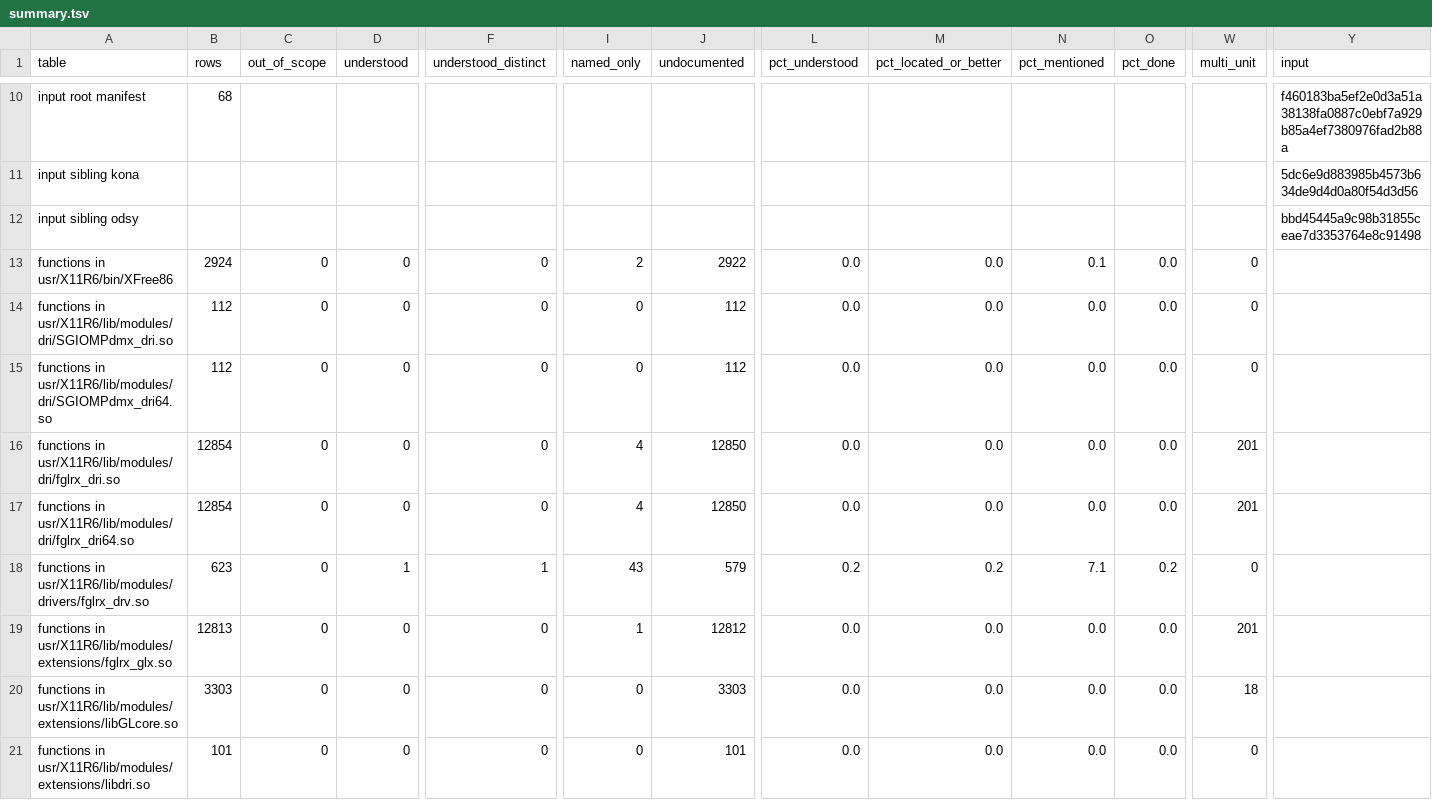
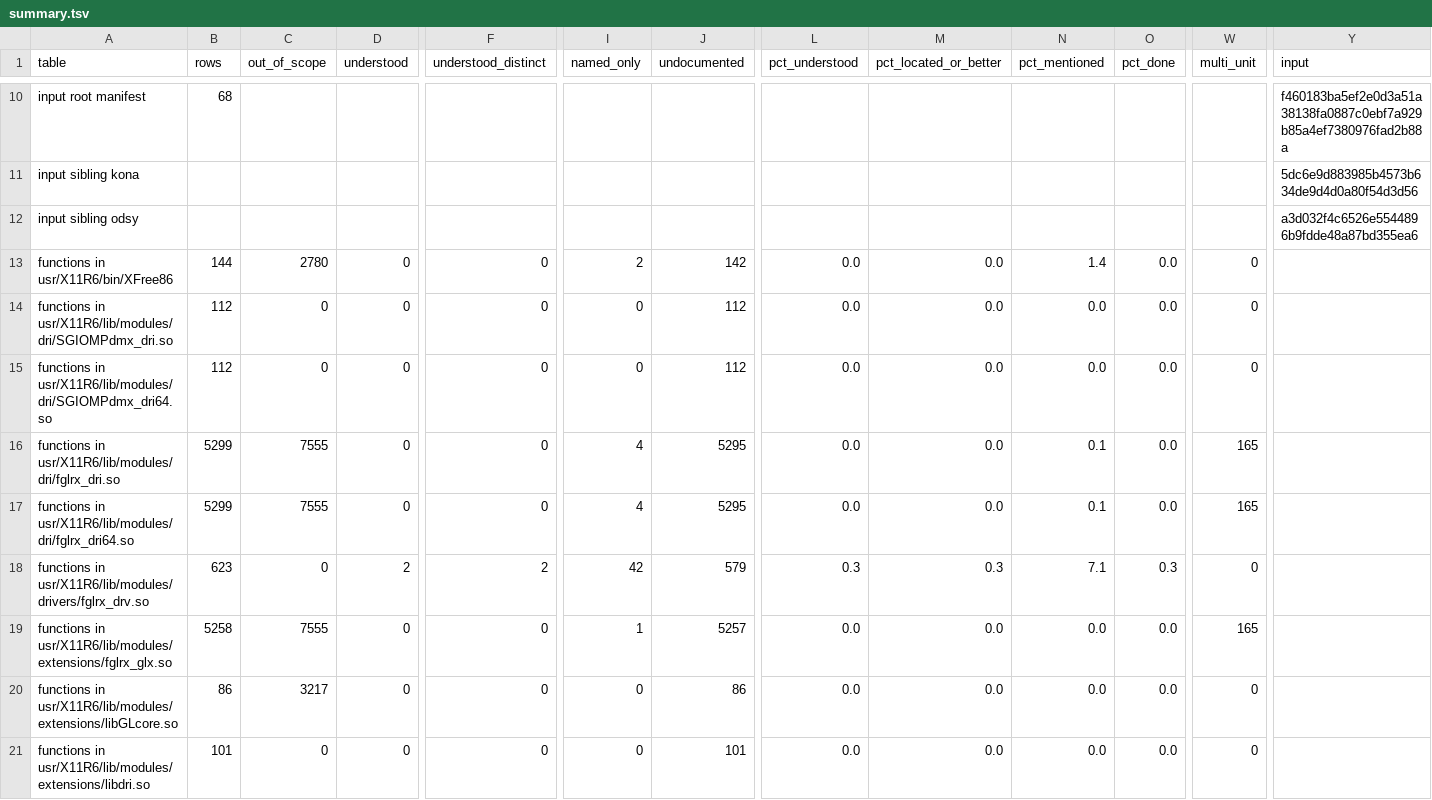
Before and after one commit to jamesbraid/voyager, a TSV file: docs/inventory/summary.tsv, drawn as a sheet; only a part is shown, gaps mark what is left out; the diff covers the shown part only; the diff names each change by its address in the sheet, - before the commit and + after, or states it on an @@ line.

Commit message:
inventory: scope the function table to the board, its drivers and its attachment
The table counted every function of the IP35 kernel, the X server and the
generic OpenGL libraries, 67,350 rows in all, so a finished grade was
out of reach and said little about the R300 and R350 boards. The config
now carries a scope list: 22 rules, each with a reason, take 45,056 rows
out of the counts and the tables report them in out_of_scope.

Excluded: CPU exception, TLB, FPU, cache, libc, lock, timer, counter,
error-log, router and PROM routines of the kernel object; the R100 and
R200 variants, display-list, software-pipeline and entry-point wrappers
of the ATI GL driver; the generic X server core, GLX decoding and
software GL core; the IRIS GL layer and GLX client marshalling; the
x86 emulator core; the bridge register accessors; GUI and library code
in the tools. Kept: the board kernel object and its attach path, the
bus and crossbar objects, the X module, the R300-named GL paths, the
DRI, DRM and int10 glue, the diagnostics and every routine that reaches
a register window. The run refuses a rule that would drop one of those.

The R100 and R200 rule rests on symbol names, not on tracing which chip
family the driver selects at run time; the rule's reason says so.

The odsy sibling pin pointed at a commit no longer on the remote, so it
moves to the current head and the tables are regenerated from it.

```diff
--- a/docs/inventory/summary.tsv
+++ b/docs/inventory/summary.tsv
-Y12 (input): bbd45445a9c98b31855ceae7d3353764e8c91498
+Y12 (input): a3d032f4c6526e5544896b9fdde48a87bd355ea6
-B13 (rows): 2924
+B13 (rows): 144
-C13 (out_of_scope): 0
+C13 (out_of_scope): 2780
-J13 (undocumented): 2922
+J13 (undocumented): 142
-N13 (pct_mentioned): 0.1
+N13 (pct_mentioned): 1.4
-B16:B17 (rows): 12854
+B16:B17 (rows): 5299
-C16:C17 (out_of_scope): 0
+C16:C17 (out_of_scope): 7555
-J16:J17 (undocumented): 12850
+J16:J17 (undocumented): 5295
-N16:N17 (pct_mentioned): 0.0
+N16:N17 (pct_mentioned): 0.1
-W16:W17 (multi_unit): 201
+W16:W17 (multi_unit): 165
-D18 (understood): 1
+D18 (understood): 2
-F18 (understood_distinct): 1
+F18 (understood_distinct): 2
-I18 (named_only): 43
+I18 (named_only): 42
-L18 (pct_understood): 0.2
+L18 (pct_understood): 0.3
-M18 (pct_located_or_better): 0.2
+M18 (pct_located_or_better): 0.3
-O18 (pct_done): 0.2
+O18 (pct_done): 0.3
-B19 (rows): 12813
+B19 (rows): 5258
-C19 (out_of_scope): 0
+C19 (out_of_scope): 7555
-J19 (undocumented): 12812
+J19 (undocumented): 5257
-W19 (multi_unit): 201
+W19 (multi_unit): 165
-B20 (rows): 3303
+B20 (rows): 86
-C20 (out_of_scope): 0
+C20 (out_of_scope): 3217
-J20 (undocumented): 3303
+J20 (undocumented): 86
-W20 (multi_unit): 18
+W20 (multi_unit): 0
```
Also changed, not shown: 113 edited cells elsewhere in this file, 4 other files.
